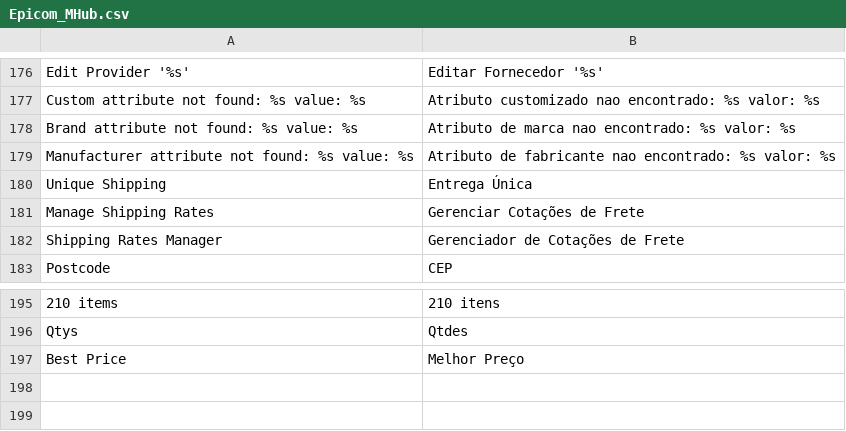
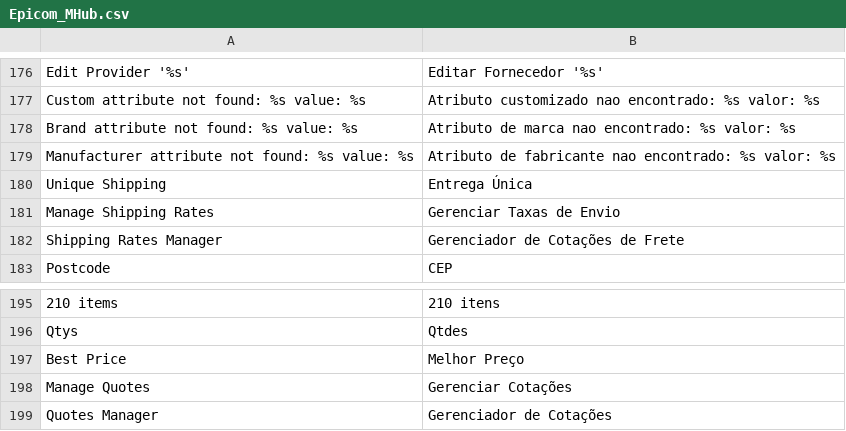
Before and after one commit to epicomtech/magento, a CSV file: app/locale/pt_BR/Epicom_MHub.csv, drawn as a sheet; only a part is shown, gaps mark what is left out.

Commit message:
Adicionado grid para listagem de retornos de cotações da API para serem utilizadas no split de fretes

```diff
--- a/app/locale/pt_BR/Epicom_MHub.csv
+++ b/app/locale/pt_BR/Epicom_MHub.csv
@@ -180,3 +180,3 @@
 "Unique Shipping","Entrega Única"
-"Manage Shipping Rates","Gerenciar Cotações de Frete"
+"Manage Shipping Rates","Gerenciar Taxas de Envio"
 "Shipping Rates Manager","Gerenciador de Cotações de Frete"
@@ -197 +197,3 @@
 "Best Price","Melhor Preço"
+"Manage Quotes","Gerenciar Cotações"
+"Quotes Manager","Gerenciador de Cotações"
```
Also changed, not shown: 7 other files.
